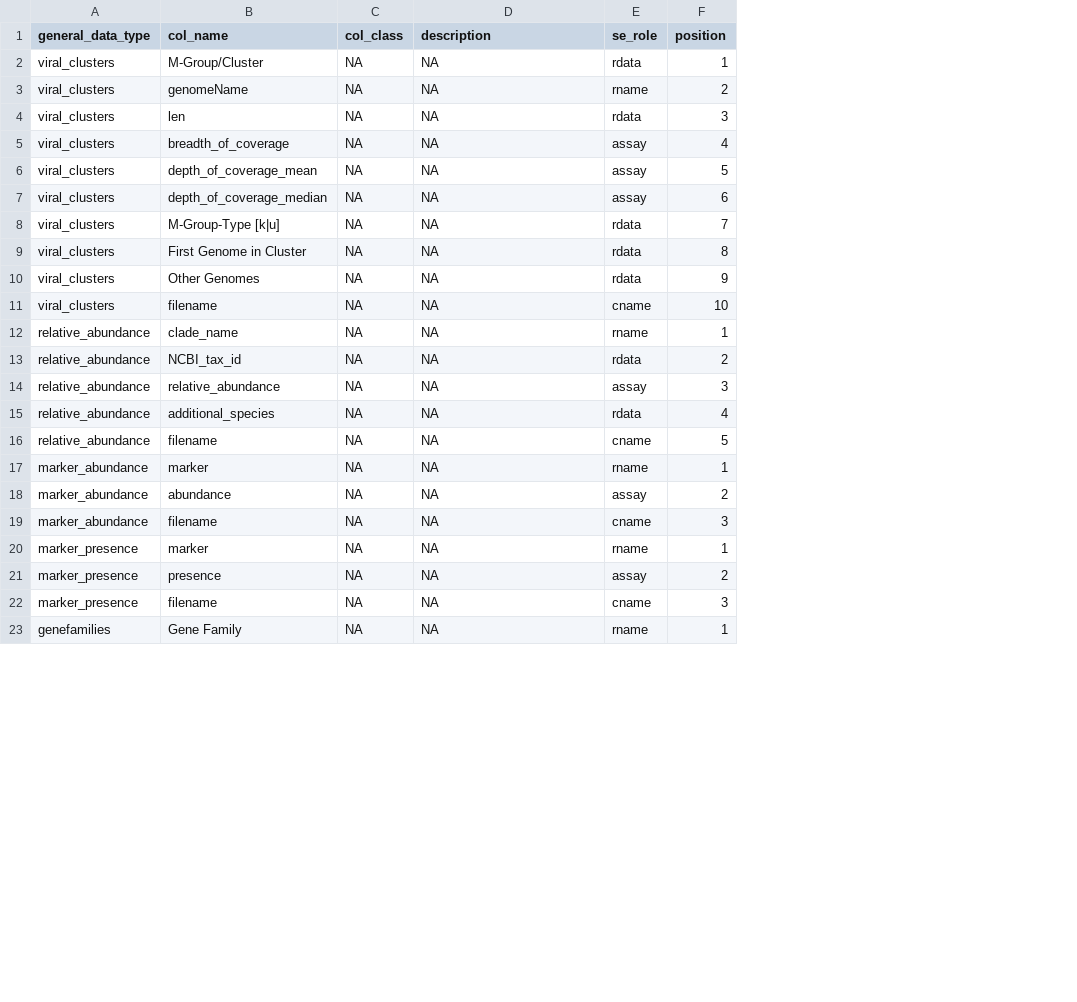
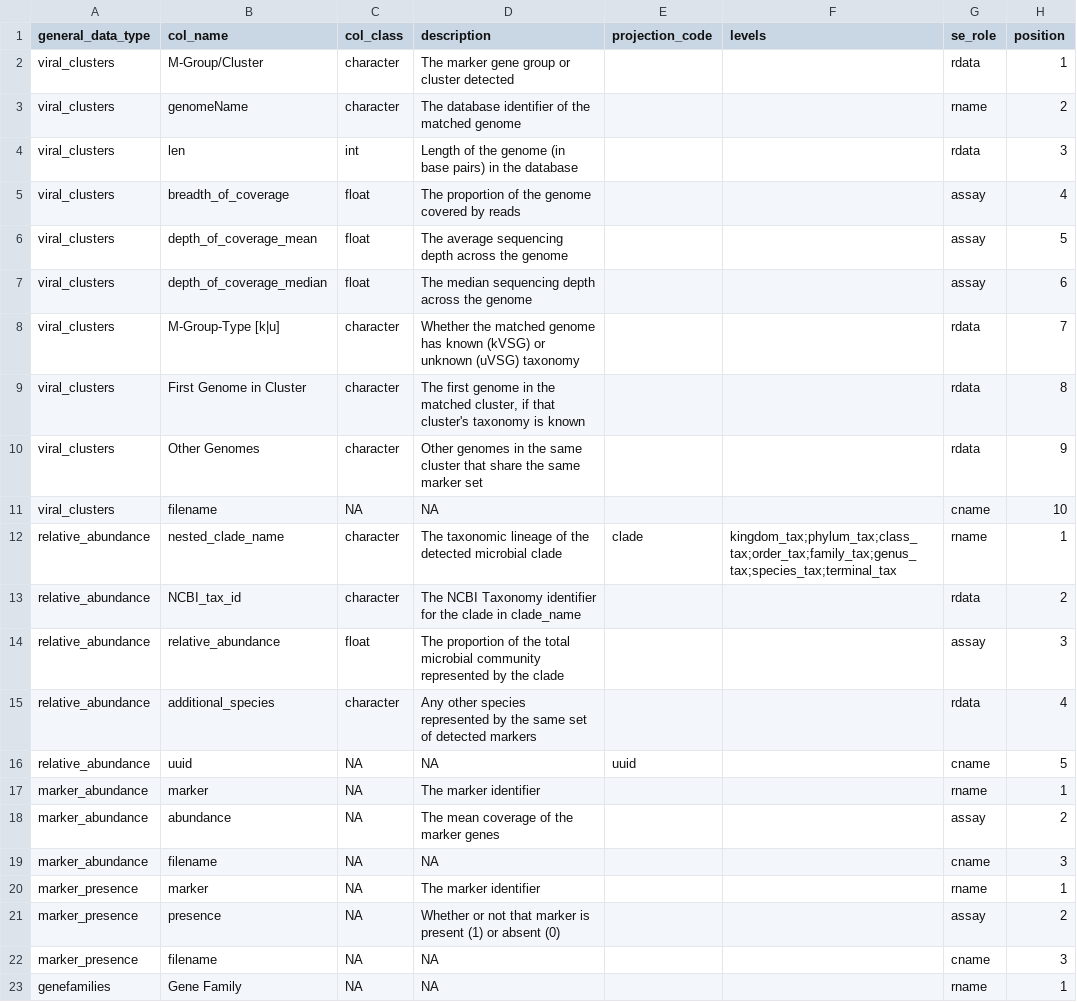
Before and after one commit to ASAP-MAC/parkinsonsMetagenomicData, a CSV file: inst/extdata/parquet_dictionary.csv, drawn as a sheet; only a part is shown; the diff names each change by its address in the sheet, - before the commit and + after, or states it on an @@ line.

Commit message:
Functions to retrieve file and column information for user-friendly parquet access; function to interpret user input and choose appropriate file projection; working on optimizing parquet filtering (relevant notes commented in #69)
#68, #69

```diff
--- a/inst/extdata/parquet_dictionary.csv
+++ b/inst/extdata/parquet_dictionary.csv
+column E (projection_code), rows 12-16: clade |  |  |  | uuid
+column F (levels), row 12: kingdom_tax;phylum_tax;class_tax;order_tax;family_tax;genus_tax;species_tax;terminal_tax
-C2:C3 (col_class): NA
+C2:C3 (col_class): character
-D2 (description): NA
+D2 (description): The marker gene group or cluster detected
-D3 (description): NA
+D3 (description): The database identifier of the matched genome
-C4 (col_class): NA
+C4 (col_class): int
-D4 (description): NA
+D4 (description): Length of the genome (in base pairs) in the database
-C5:C7 (col_class): NA
+C5:C7 (col_class): float
-D5 (description): NA
+D5 (description): The proportion of the genome covered by reads
-D6 (description): NA
+D6 (description): The average sequencing depth across the genome
-D7 (description): NA
+D7 (description): The median sequencing depth across the genome
-C8:C10 (col_class): NA
+C8:C10 (col_class): character
-D8 (description): NA
+D8 (description): Whether the matched genome has known (kVSG) or unknown (uVSG) taxonomy
-D9 (description): NA
+D9 (description): The first genome in the matched cluster, if that cluster's taxonomy is known
-D10 (description): NA
+D10 (description): Other genomes in the same cluster that share the same marker set
-B12 (col_name): clade_name
+B12 (col_name): nested_clade_name
-C12:C13 (col_class): NA
+C12:C13 (col_class): character
-D12 (description): NA
+D12 (description): The taxonomic lineage of the detected microbial clade
-D13 (description): NA
+D13 (description): The NCBI Taxonomy identifier for the clade in clade_name
-C14 (col_class): NA
+C14 (col_class): float
-D14 (description): NA
+D14 (description): The proportion of the total microbial community represented by the clade
-C15 (col_class): NA
+C15 (col_class): character
-D15 (description): NA
+D15 (description): Any other species represented by the same set of detected markers
-B16 (col_name): filename
+B16 (col_name): uuid
-D17 (description): NA
+D17 (description): The marker identifier
-D18 (description): NA
+D18 (description): The mean coverage of the marker genes
-D20 (description): NA
+D20 (description): The marker identifier
-D21 (description): NA
+D21 (description): Whether or not that marker is present (1) or absent (0)
```
Also changed, not shown: 7 other files.
